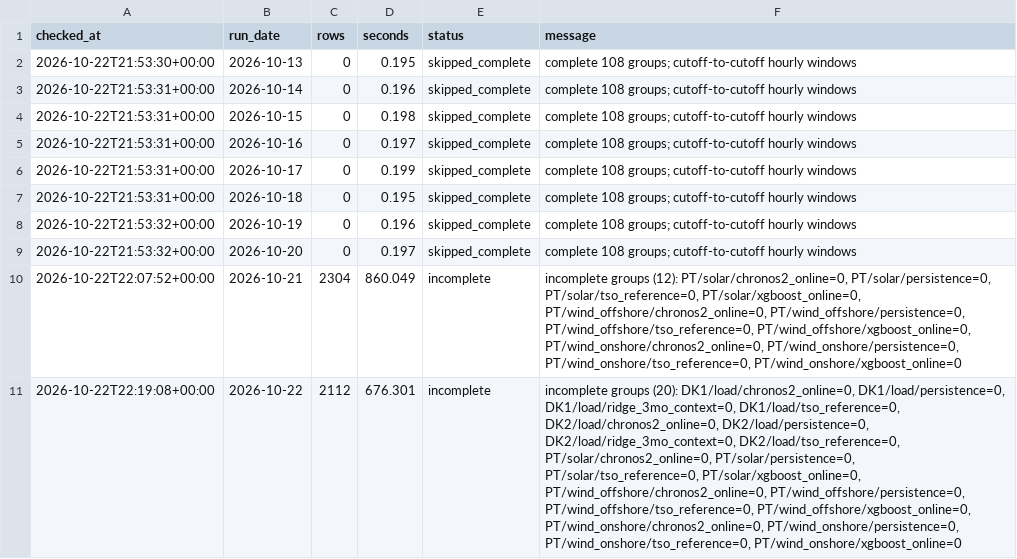
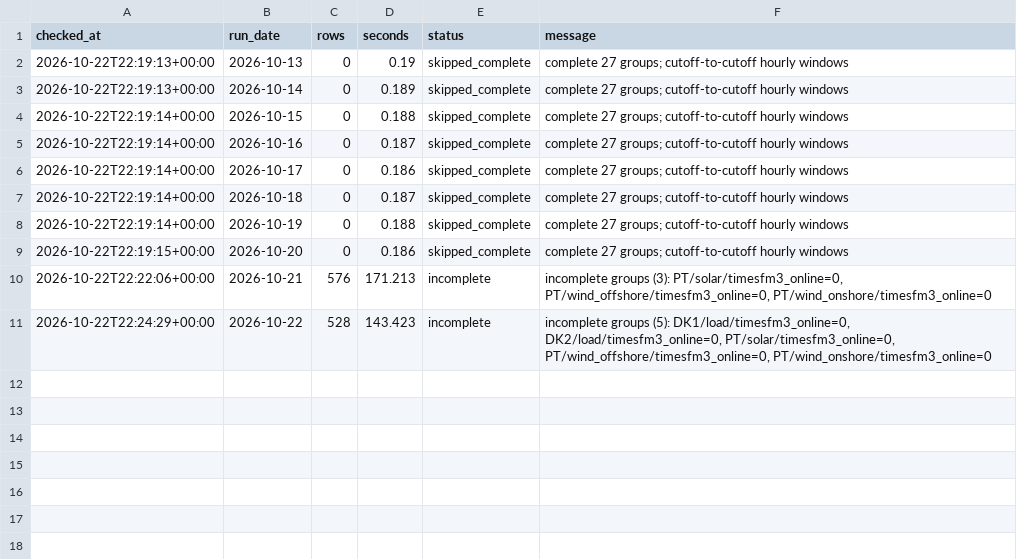
Before and after one commit to XiaoyuJIN97/tp-plus-plus-real-time-forecasting-dashboard, a CSV file: data/backfill/backfill_2026-10-13_2026-10-22.csv, drawn as a sheet; the diff names each change by its address in the sheet, - before the commit and + after, or states it on an @@ line.

```diff
--- a/data/backfill/backfill_2026-10-13_2026-10-22.csv
+++ b/data/backfill/backfill_2026-10-13_2026-10-22.csv
-A2 (checked_at): 2026-10-22T21:53:30+00:00
+A2 (checked_at): 2026-10-22T22:19:13+00:00
-D2 (seconds): 0.195
+D2 (seconds): 0.19
-F2:F9 (message): complete 108 groups; cutoff-to-cutoff…
+F2:F9 (message): complete 27 groups; cutoff-to-cutoff…
-A3 (checked_at): 2026-10-22T21:53:31+00:00
+A3 (checked_at): 2026-10-22T22:19:13+00:00
-D3 (seconds): 0.196
+D3 (seconds): 0.189
-A4:A7 (checked_at): 2026-10-22T21:53:31+00:00
+A4:A7 (checked_at): 2026-10-22T22:19:14+00:00
-D4 (seconds): 0.198
+D4 (seconds): 0.188
-D5 (seconds): 0.197
+D5 (seconds): 0.187
-D6 (seconds): 0.199
+D6 (seconds): 0.186
-D7 (seconds): 0.195
+D7 (seconds): 0.187
-A8 (checked_at): 2026-10-22T21:53:32+00:00
+A8 (checked_at): 2026-10-22T22:19:14+00:00
-D8 (seconds): 0.196
+D8 (seconds): 0.188
-A9 (checked_at): 2026-10-22T21:53:32+00:00
+A9 (checked_at): 2026-10-22T22:19:15+00:00
-D9 (seconds): 0.197
+D9 (seconds): 0.186
-A10 (checked_at): 2026-10-22T22:07:52+00:00
+A10 (checked_at): 2026-10-22T22:22:06+00:00
-C10 (rows): 2304
+C10 (rows): 576
-D10 (seconds): 860.049
+D10 (seconds): 171.213
-F10 (message): incomplete groups (12): PT/solar/chronos2_online=0, PT/solar/persistence=0, PT/solar/tso_reference=0, PT/solar/xgboost_online=0, PT/wind_offshore/chronos2_online=0, PT/wind_offshore/persistence=0, PT/wind_offshore/tso_reference=0, PT/wind_offshore/xgboost_online=0, PT/wind_onshore/chronos2_online=0, PT/wind_onshore/persistence=0, PT/wind_onshore/tso_reference=0, PT/wind_onshore/xgboost_online=0
+F10 (message): incomplete groups (3): PT/solar/timesfm3_online=0, PT/wind_offshore/timesfm3_online=0, PT/wind_onshore/timesfm3_online=0
-A11 (checked_at): 2026-10-22T22:19:08+00:00
+A11 (checked_at): 2026-10-22T22:24:29+00:00
-C11 (rows): 2112
+C11 (rows): 528
-D11 (seconds): 676.301
+D11 (seconds): 143.423
-F11 (message): incomplete groups (20): DK1/load/chronos2_online=0, DK1/load/persistence=0, DK1/load/ridge_3mo_context=0, DK1/load/tso_reference=0, DK2/load/chronos2_online=0, DK2/load/persistence=0, DK2/load/ridge_3mo_context=0, DK2/load/tso_reference=0, PT/solar/chronos2_online=0, PT/solar/persistence=0, PT/solar/tso_reference=0, PT/solar/xgboost_online=0, PT/wind_offshore/chronos2_online=0, PT/wind_offshore/persistence=0, PT/wind_offshore/tso_reference=0, PT/wind_offshore/xgboost_online=0, PT/wind_onshore/chronos2_online=0, PT/wind_onshore/persistence=0, PT/wind_onshore/tso_reference=0, PT/wind_onshore/xgboost_online=0
+F11 (message): incomplete groups (5): DK1/load/timesfm3_online=0, DK2/load/timesfm3_online=0, PT/solar/timesfm3_online=0, PT/wind_offshore/timesfm3_online=0, PT/wind_onshore/timesfm3_online=0
```
Also changed, not shown: data/backfill/backfill_latest.csv, data/issues/issue_log.csv, 2 other files.
